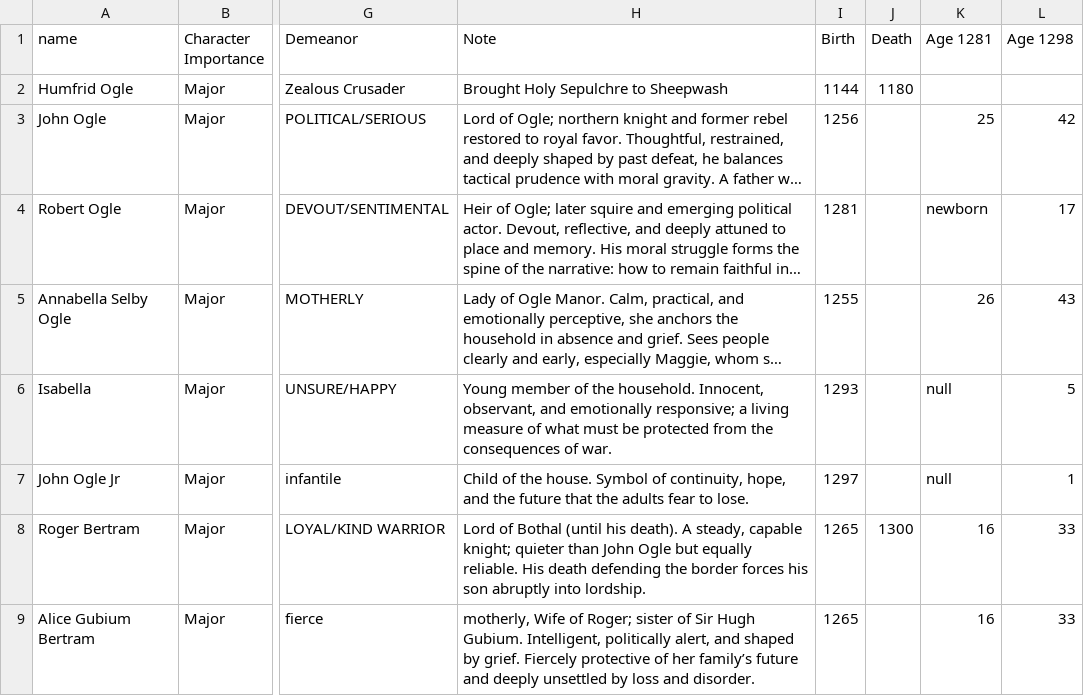
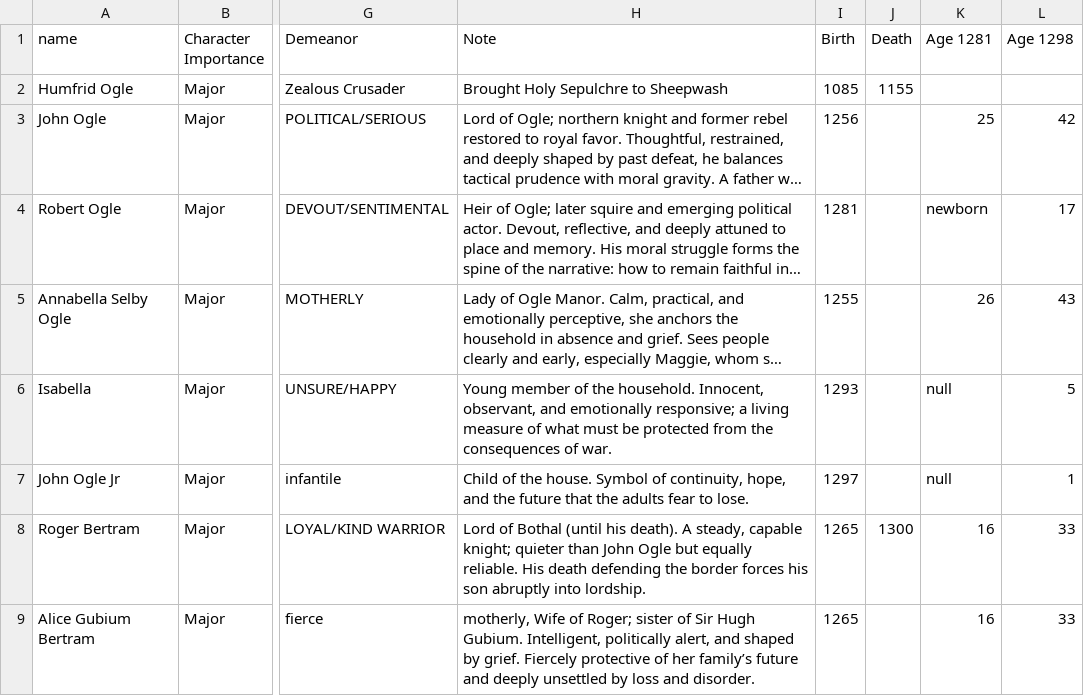
Before and after one commit to jsogle1/jsogle1.github.io, a CSV file: characters.csv, drawn as a sheet; only a part is shown, gaps mark what is left out; long unchanged cells end in …; the diff names each change by its address in the sheet, - before the commit and + after, or states it on an @@ line.

Commit message:
Update characters.csv

```diff
--- a/characters.csv
+++ b/characters.csv
-I2 (Birth): 1144
+I2 (Birth): 1085
-J2 (Death): 1180
+J2 (Death): 1155
```
